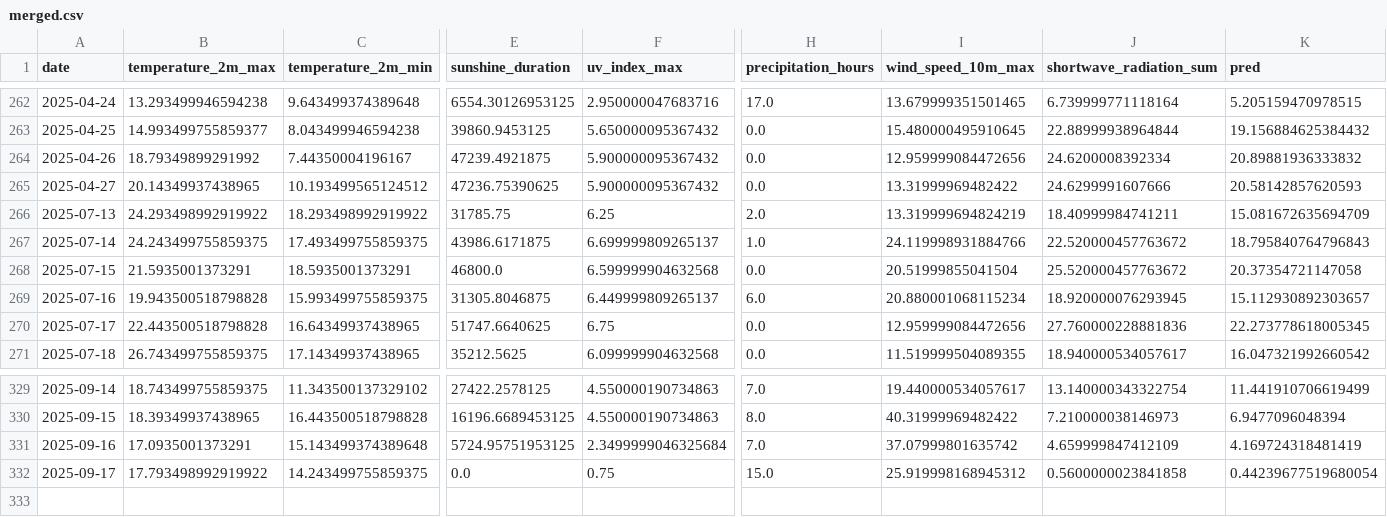
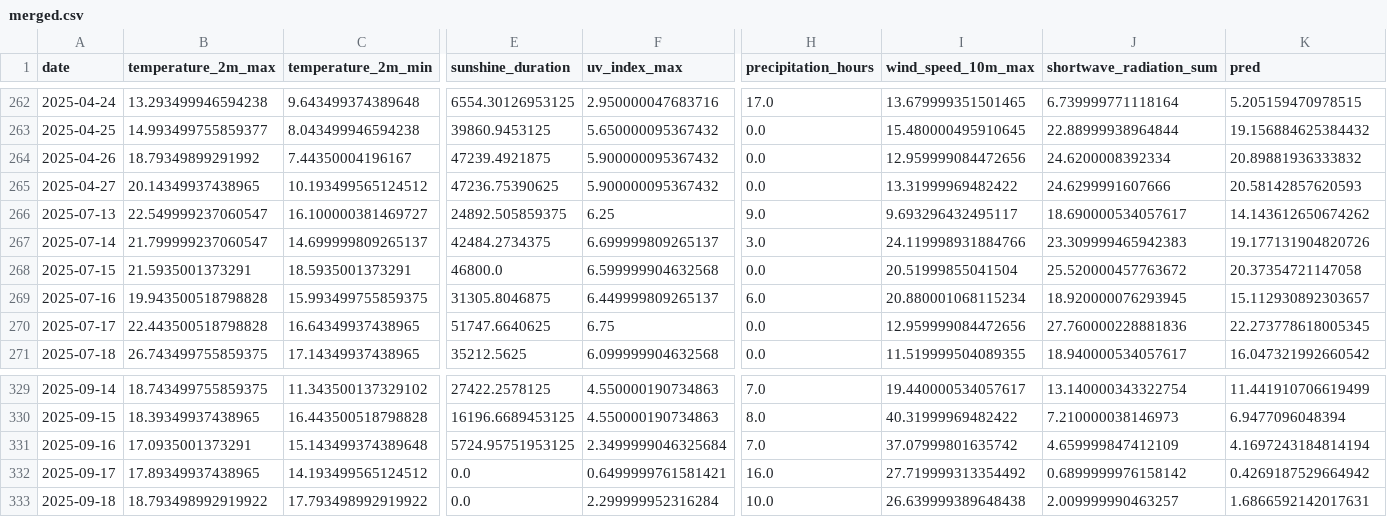
Before and after one commit to koaning/solah, a CSV file: data/merged.csv, drawn as a sheet; only a part is shown, gaps mark what is left out; rows hold the shown columns only; the diff names each change by its address in the sheet, - before the commit and + after, or states it on an @@ line.

```diff
--- a/data/merged.csv
+++ b/data/merged.csv
-B266 (temperature_2m_max): 24.293498992919922
+B266 (temperature_2m_max): 22.549999237060547
-C266 (temperature_2m_min): 18.293498992919922
+C266 (temperature_2m_min): 16.100000381469727
-E266 (sunshine_duration): 31785.75
+E266 (sunshine_duration): 24892.505859375
-H266 (precipitation_hours): 2.0
+H266 (precipitation_hours): 9.0
-I266 (wind_speed_10m_max): 13.319999694824219
+I266 (wind_speed_10m_max): 9.693296432495117
-J266 (shortwave_radiation_sum): 18.40999984741211
+J266 (shortwave_radiation_sum): 18.690000534057617
-K266 (pred): 15.081672635694709
+K266 (pred): 14.143612650674262
-B267 (temperature_2m_max): 24.243499755859375
+B267 (temperature_2m_max): 21.799999237060547
-C267 (temperature_2m_min): 17.493499755859375
+C267 (temperature_2m_min): 14.699999809265137
-E267 (sunshine_duration): 43986.6171875
+E267 (sunshine_duration): 42484.2734375
-H267 (precipitation_hours): 1.0
+H267 (precipitation_hours): 3.0
-J267 (shortwave_radiation_sum): 22.520000457763672
+J267 (shortwave_radiation_sum): 23.309999465942383
-K267 (pred): 18.795840764796843
+K267 (pred): 19.177131904820726
-K331 (pred): 4.169724318481419
+K331 (pred): 4.1697243184814194
-B332 (temperature_2m_max): 17.793498992919922
+B332 (temperature_2m_max): 17.89349937438965
-C332 (temperature_2m_min): 14.243499755859375
+C332 (temperature_2m_min): 14.193499565124512
-F332 (uv_index_max): 0.75
+F332 (uv_index_max): 0.6499999761581421
-H332 (precipitation_hours): 15.0
+H332 (precipitation_hours): 16.0
-I332 (wind_speed_10m_max): 25.919998168945312
+I332 (wind_speed_10m_max): 27.719999313354492
-J332 (shortwave_radiation_sum): 0.5600000023841858
+J332 (shortwave_radiation_sum): 0.6899999976158142
-K332 (pred): 0.44239677519680054
+K332 (pred): 0.4269187529664942
+row 333: 2025-09-18 | 18.793498992919922 | 17.793498992919922 | 0.0 | 2.299999952316284 | 10.0 | 26.639999389648438 | 2.009999990463257 | 1.6866592142017631
```
Also changed, not shown: data/history.csv.
